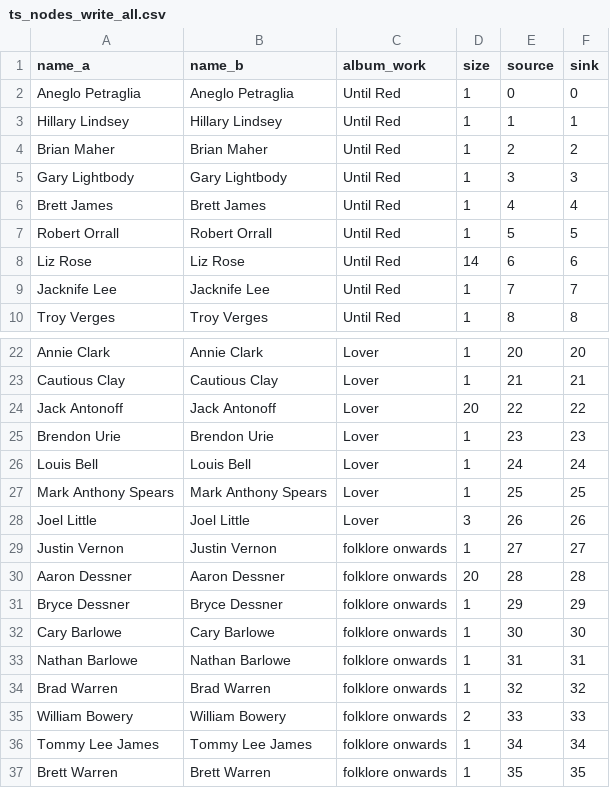
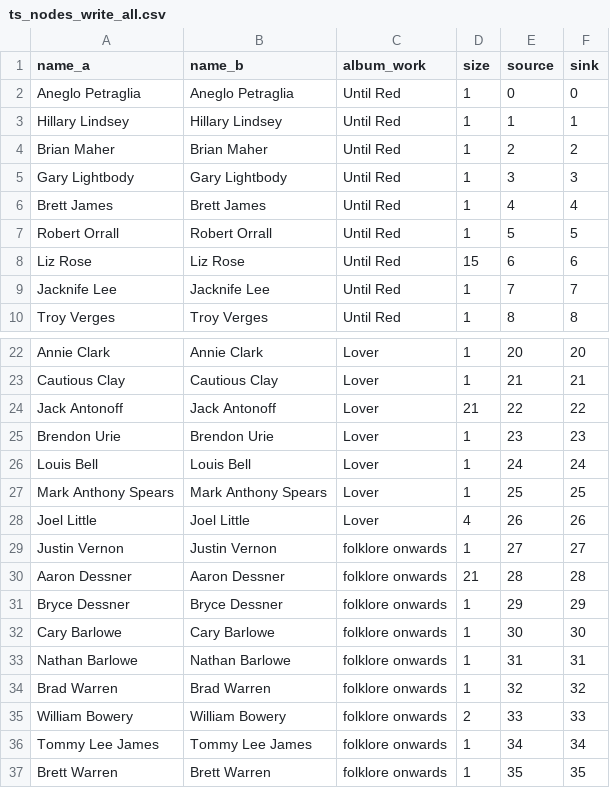
Before and after one commit to sonic-edgehog/sonic-edgehog.github.io, a CSV file: dataset/ts_nodes_write_all.csv, drawn as a sheet; only a part is shown, gaps mark what is left out.

```diff
--- a/dataset/ts_nodes_write_all.csv
+++ b/dataset/ts_nodes_write_all.csv
@@ -7,3 +7,3 @@ Brett James,Brett James,Until Red,1,4,4
 Robert Orrall,Robert Orrall,Until Red,1,5,5
-Liz Rose,Liz Rose,Until Red,14,6,6
+Liz Rose,Liz Rose,Until Red,15,6,6
 Jacknife Lee,Jacknife Lee,Until Red,1,7,7
@@ -23,3 +23,3 @@ Annie Clark,Annie Clark,Lover,1,20,20
 Cautious Clay,Cautious Clay,Lover,1,21,21
-Jack Antonoff,Jack Antonoff,Lover,20,22,22
+Jack Antonoff,Jack Antonoff,Lover,21,22,22
 Brendon Urie,Brendon Urie,Lover,1,23,23
@@ -27,5 +27,5 @@ Louis Bell,Louis Bell,Lover,1,24,24
 Mark Anthony Spears,Mark Anthony Spears,Lover,1,25,25
-Joel Little,Joel Little,Lover,3,26,26
+Joel Little,Joel Little,Lover,4,26,26
 Justin Vernon,Justin Vernon,folklore onwards,1,27,27
-Aaron Dessner,Aaron Dessner,folklore onwards,20,28,28
+Aaron Dessner,Aaron Dessner,folklore onwards,21,28,28
 Bryce Dessner,Bryce Dessner,folklore onwards,1,29,29
```
Also changed, not shown: dataset/ts_nodes_prod_all.csv.
